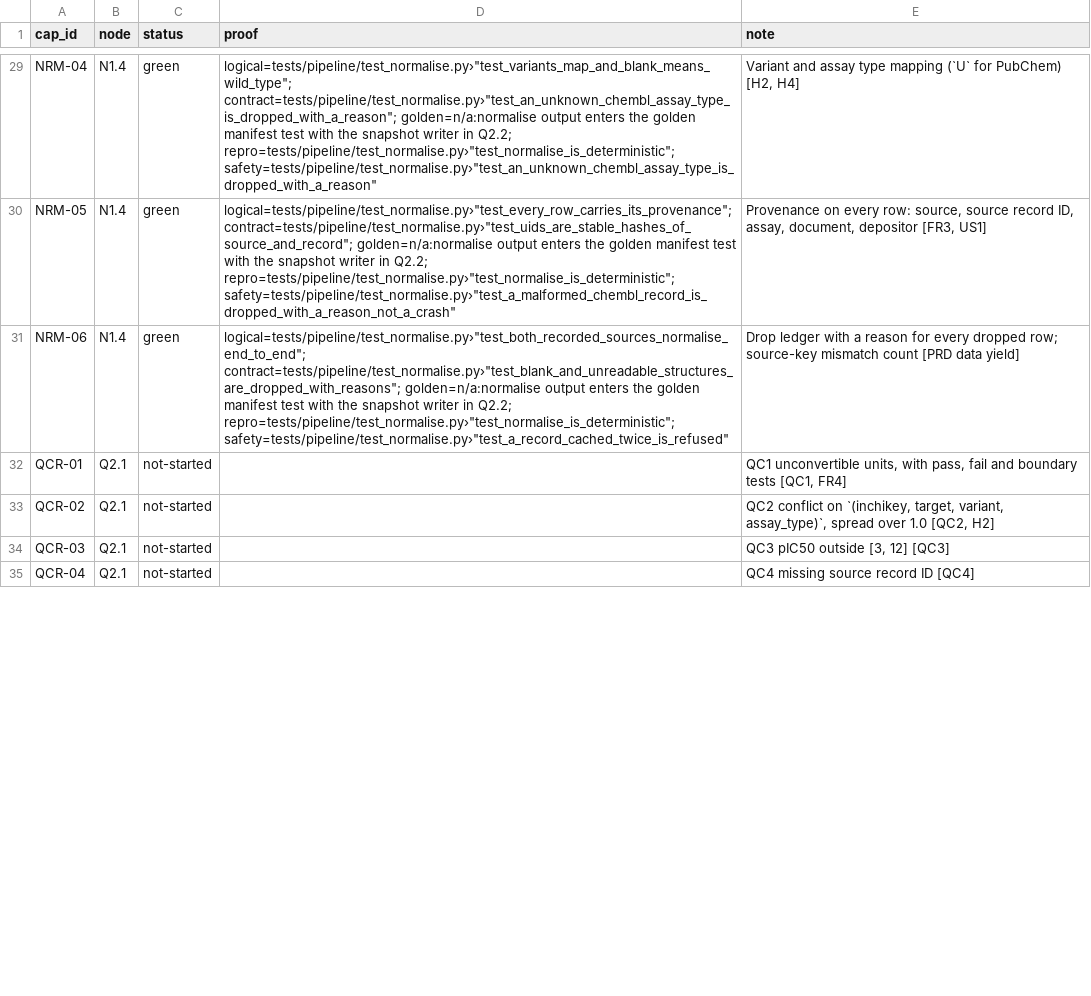
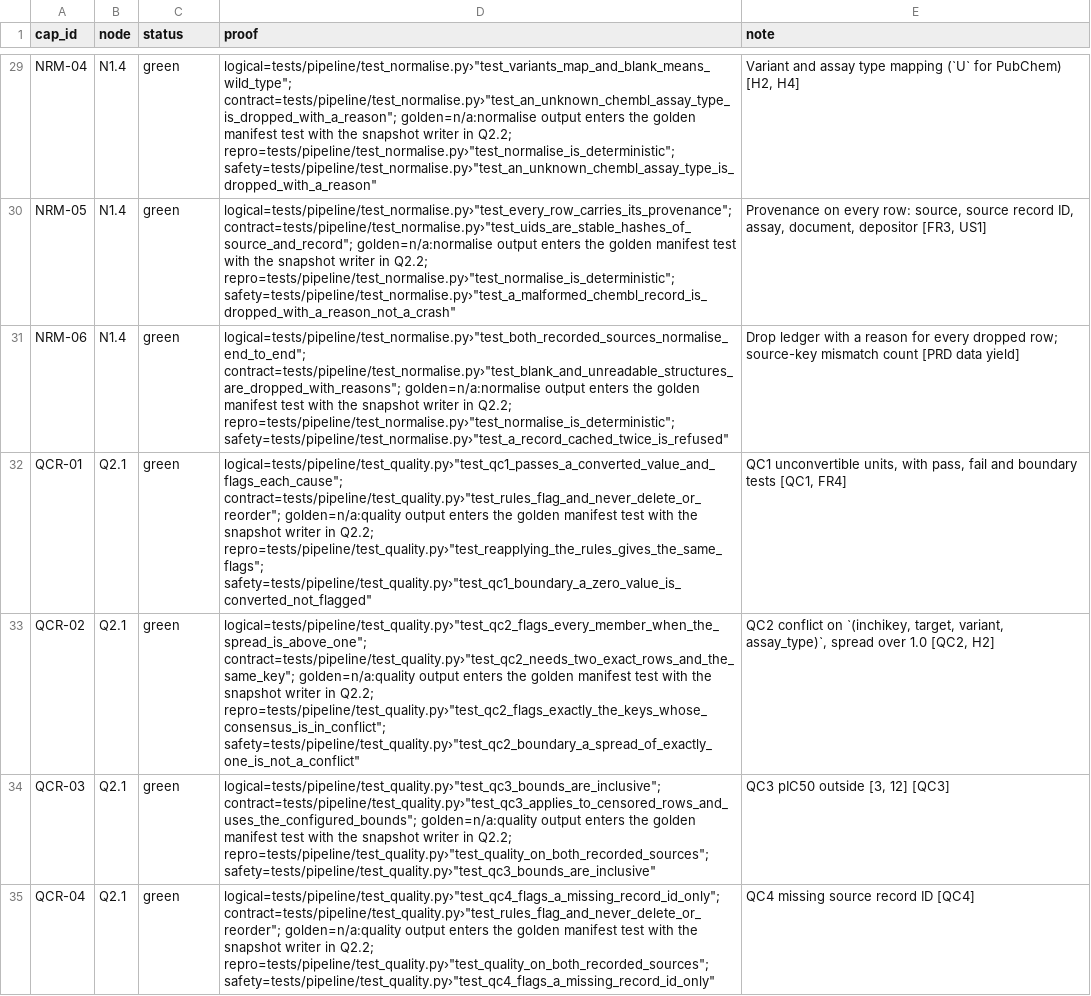
Before and after one commit to biplob819/assay-pipeline, a TSV file: docs/graph/catalog.tsv, drawn as a sheet; only a part is shown, gaps mark what is left out; the diff covers the shown part only.

```diff
--- a/docs/graph/catalog.tsv
+++ b/docs/graph/catalog.tsv
@@ -31,5 +31,5 @@ NRM-05	N1.4	green	"logical=tests/pipeline/test_normalise.py›""test_every_row_c
 NRM-06	N1.4	green	"logical=tests/pipeline/test_normalise.py›""test_both_recorded_sources_normalise_end_to_end""; contract=tests/pipeline/test_normalise.py›""test_blank_and_unreadable_structures_are_dropped_with_reasons""; golden=n/a:normalise output enters the golden manifest test with the snapshot writer in Q2.2; repro=tests/pipeline/test_normalise.py›""test_normalise_is_deterministic""; safety=tests/pipeline/test_normalise.py›""test_a_record_cached_twice_is_refused"""	Drop ledger with a reason for every dropped row; source-key mismatch count [PRD data yield]
-QCR-01	Q2.1	not-started		QC1 unconvertible units, with pass, fail and boundary tests [QC1, FR4]
-QCR-02	Q2.1	not-started		QC2 conflict on `(inchikey, target, variant, assay_type)`, spread over 1.0 [QC2, H2]
-QCR-03	Q2.1	not-started		QC3 pIC50 outside [3, 12] [QC3]
-QCR-04	Q2.1	not-started		QC4 missing source record ID [QC4]
+QCR-01	Q2.1	green	"logical=tests/pipeline/test_quality.py›""test_qc1_passes_a_converted_value_and_flags_each_cause""; contract=tests/pipeline/test_quality.py›""test_rules_flag_and_never_delete_or_reorder""; golden=n/a:quality output enters the golden manifest test with the snapshot writer in Q2.2; repro=tests/pipeline/test_quality.py›""test_reapplying_the_rules_gives_the_same_flags""; safety=tests/pipeline/test_quality.py›""test_qc1_boundary_a_zero_value_is_converted_not_flagged"""	QC1 unconvertible units, with pass, fail and boundary tests [QC1, FR4]
+QCR-02	Q2.1	green	"logical=tests/pipeline/test_quality.py›""test_qc2_flags_every_member_when_the_spread_is_above_one""; contract=tests/pipeline/test_quality.py›""test_qc2_needs_two_exact_rows_and_the_same_key""; golden=n/a:quality output enters the golden manifest test with the snapshot writer in Q2.2; repro=tests/pipeline/test_quality.py›""test_qc2_flags_exactly_the_keys_whose_consensus_is_in_conflict""; safety=tests/pipeline/test_quality.py›""test_qc2_boundary_a_spread_of_exactly_one_is_not_a_conflict"""	QC2 conflict on `(inchikey, target, variant, assay_type)`, spread over 1.0 [QC2, H2]
+QCR-03	Q2.1	green	"logical=tests/pipeline/test_quality.py›""test_qc3_bounds_are_inclusive""; contract=tests/pipeline/test_quality.py›""test_qc3_applies_to_censored_rows_and_uses_the_configured_bounds""; golden=n/a:quality output enters the golden manifest test with the snapshot writer in Q2.2; repro=tests/pipeline/test_quality.py›""test_quality_on_both_recorded_sources""; safety=tests/pipeline/test_quality.py›""test_qc3_bounds_are_inclusive"""	QC3 pIC50 outside [3, 12] [QC3]
+QCR-04	Q2.1	green	"logical=tests/pipeline/test_quality.py›""test_qc4_flags_a_missing_record_id_only""; contract=tests/pipeline/test_quality.py›""test_rules_flag_and_never_delete_or_reorder""; golden=n/a:quality output enters the golden manifest test with the snapshot writer in Q2.2; repro=tests/pipeline/test_quality.py›""test_quality_on_both_recorded_sources""; safety=tests/pipeline/test_quality.py›""test_qc4_flags_a_missing_record_id_only"""	QC4 missing source record ID [QC4]
```
Also changed, not shown: 6 edited cells elsewhere in this file, 12 other files.
